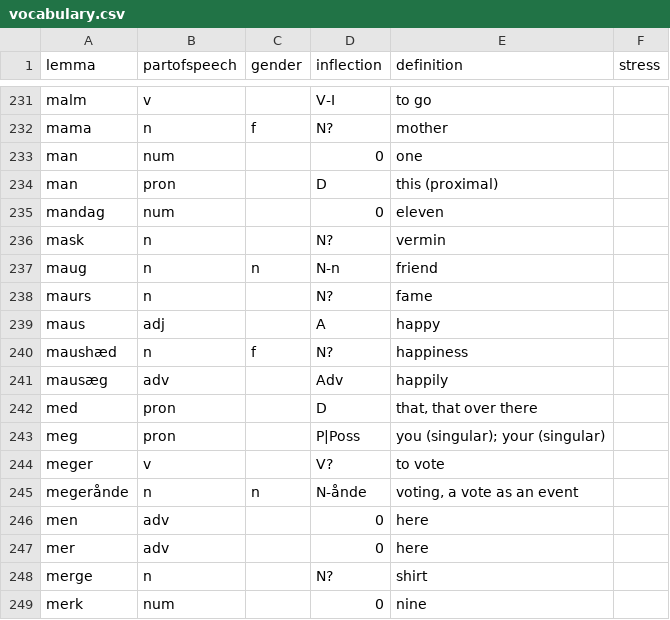
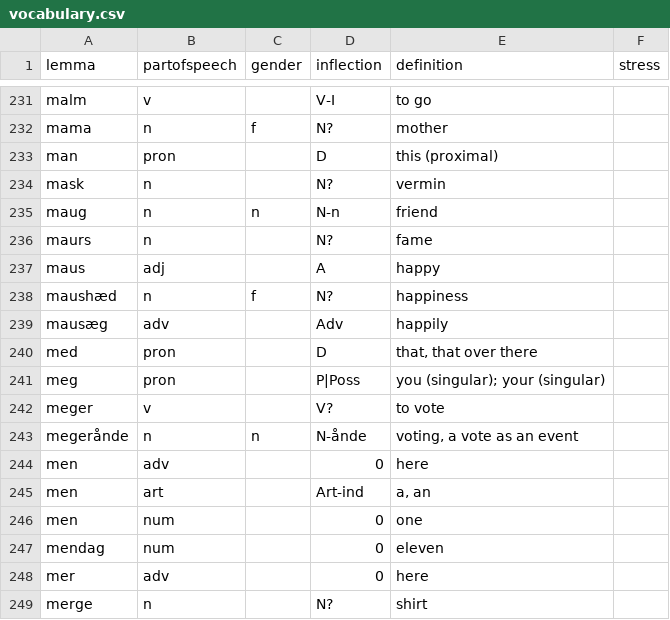
Before and after one commit to roelchristian/niklorsk, a CSV file: vocabulary/vocabulary.csv, drawn as a sheet; only a part is shown, gaps mark what is left out; the shorter side is filled out with more unchanged rows; removed rows and columns are numbered as before the commit, all else as after; the diff names each change by its address in the sheet, - before the commit and + after, or states it on an @@ line.

```diff
--- a/vocabulary/vocabulary.csv
+++ b/vocabulary/vocabulary.csv
-row 233: man | num |  | 0 | one
-row 235: mandag | num |  | 0 | eleven
+row 245: men | art |  | Art-ind | a, an
+row 246: men | num |  | 0 | one
+row 247: mendag | num |  | 0 | eleven
```
Also changed, not shown: 7 other files.
